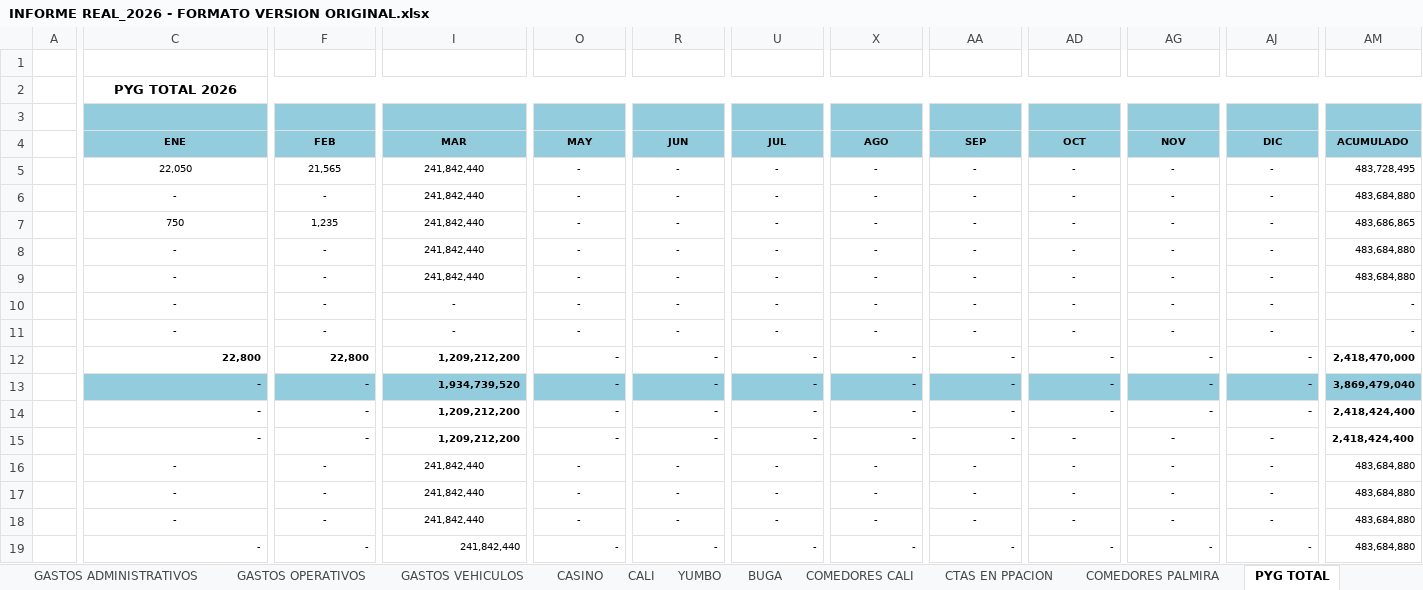
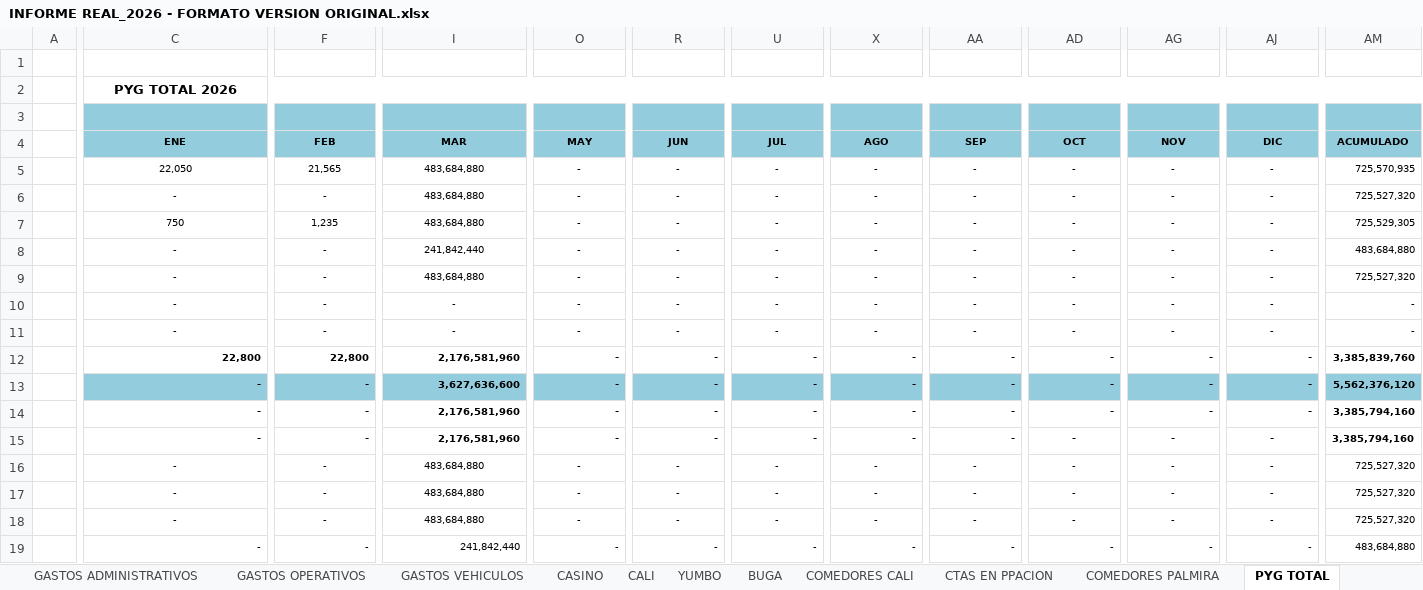
Before and after one commit to erpplaneacion-eng/adriana, an Excel workbook: INFORME REAL_2026 - FORMATO VERSION ORIGINAL.xlsx, sheet PYG TOTAL, drawn as a sheet; only a part is shown, gaps mark what is left out; values as stored, in another font and other column widths than the file's, no borders; removed rows and columns are numbered as before the commit, all else as after; rows hold the shown columns only; the diff covers the shown part only; the diff names each change by its address in the sheet, - before the commit and + after, or states it on an @@ line.

```diff
--- a/INFORME REAL_2026 - FORMATO VERSION ORIGINAL.xlsx (sheet PYG TOTAL)
+++ b/INFORME REAL_2026 - FORMATO VERSION ORIGINAL.xlsx (sheet PYG TOTAL)
-I5: 241,842,440
+I5: 483,684,880
-AM5: 483,728,495
+AM5: 725,570,935
+row 6:  | - | - | 483,684,880 | - | - | - | - | - | - | - | - | 725,527,320
+row 7:  | 750 | 1,235 | 483,684,880 | - | - | - | - | - | - | - | - | 725,529,305
-row 7:  | 750 | 1,235 | 241,842,440 | - | - | - | - | - | - | - | - | 483,686,865
-I9: 241,842,440
+I9: 483,684,880
-AM9: 483,684,880
+AM9: 725,527,320
-row 9:  | - | - | 241,842,440 | - | - | - | - | - | - | - | - | 483,684,880
-I12: 1,209,212,200
+I12: 2,176,581,960
-AM12: 2,418,470,000
+AM12: 3,385,839,760
-I13: 1,934,739,520
+I13: 3,627,636,600
-AM13: 3,869,479,040
+AM13: 5,562,376,120
-I14:I15: 1,209,212,200
+I14:I15: 2,176,581,960
-AM14:AM15: 2,418,424,400
+AM14:AM15: 3,385,794,160
+row 16:  | - | - | 483,684,880 | - | - | - | - | - | - | - | - | 725,527,320
+row 17:  | - | - | 483,684,880 | - | - | - | - | - | - | - | - | 725,527,320
+row 18:  | - | - | 483,684,880 | - | - | - | - | - | - | - | - | 725,527,320
-C19 alignment: center
+C19 alignment: right
-F19 alignment: center
+F19 alignment: right
-I19 alignment: center
+I19 alignment: right
-O19 alignment: center
+O19 alignment: right
-R19 alignment: center
+R19 alignment: right
-U19 alignment: center
+U19 alignment: right
-X19 alignment: center
+X19 alignment: right
-AA19 alignment: center
+AA19 alignment: right
-AD19 alignment: center
+AD19 alignment: right
-AG19 alignment: center
+AG19 alignment: right
-AJ19 alignment: center
+AJ19 alignment: right
-row 17:  | - | - | 241,842,440 | - | - | - | - | - | - | - | - | 483,684,880
-row 18:  | - | - | 241,842,440 | - | - | - | - | - | - | - | - | 483,684,880
-row 19:  | - | - | 241,842,440 | - | - | - | - | - | - | - | - | 483,684,880
```
Also changed, not shown: 2 added rows, 2 removed rows and 261 edited cells elsewhere in this sheet, sheet YUMBO, sheet CALI, sheet %DIST, formulas that keep their value, hidden cells, 2 other files.
